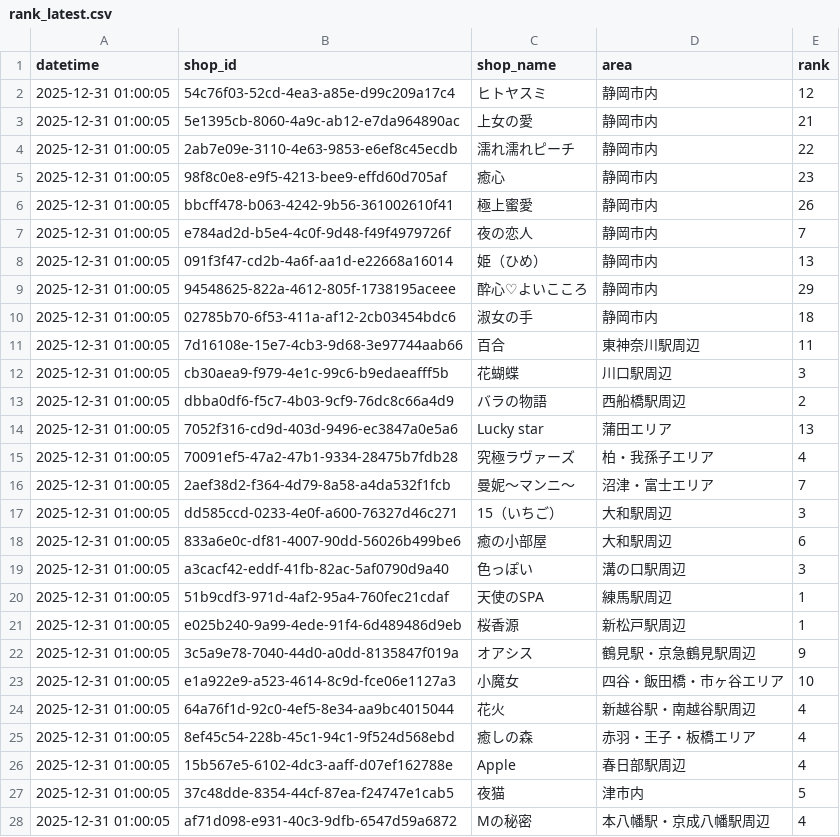
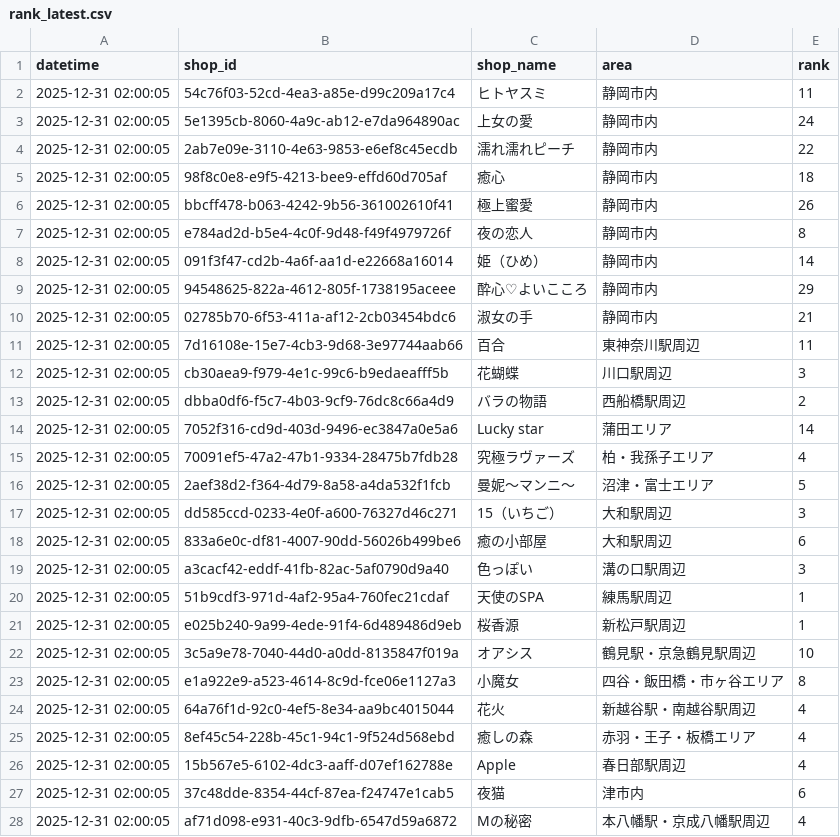
Before and after one commit to k-namickey/rank-tracker, a CSV file: rank_latest.csv, drawn as a sheet; only a part is shown; the diff covers the shown part only.

```diff
--- a/rank_latest.csv
+++ b/rank_latest.csv
@@ -1,28 +1,28 @@
 datetime,shop_id,shop_name,area,rank
-2025-12-31 01:00:05,54c76f03-52cd-4ea3-a85e-d99c209a17c4,ヒトヤスミ,静岡市内,12
-2025-12-31 01:00:05,5e1395cb-8060-4a9c-ab12-e7da964890ac,上女の愛,静岡市内,21
-2025-12-31 01:00:05,2ab7e09e-3110-4e63-9853-e6ef8c45ecdb,濡れ濡れピーチ,静岡市内,22
-2025-12-31 01:00:05,98f8c0e8-e9f5-4213-bee9-effd60d705af,癒心,静岡市内,23
-2025-12-31 01:00:05,bbcff478-b063-4242-9b56-361002610f41,極上蜜愛,静岡市内,26
-2025-12-31 01:00:05,e784ad2d-b5e4-4c0f-9d48-f49f4979726f,夜の恋人,静岡市内,7
-2025-12-31 01:00:05,091f3f47-cd2b-4a6f-aa1d-e22668a16014,姫（ひめ）,静岡市内,13
-2025-12-31 01:00:05,94548625-822a-4612-805f-1738195aceee,酔心♡よいこころ,静岡市内,29
-2025-12-31 01:00:05,02785b70-6f53-411a-af12-2cb03454bdc6,淑女の手,静岡市内,18
-2025-12-31 01:00:05,7d16108e-15e7-4cb3-9d68-3e97744aab66,百合,東神奈川駅周辺,11
-2025-12-31 01:00:05,cb30aea9-f979-4e1c-99c6-b9edaeafff5b,花蝴蝶,川口駅周辺,3
-2025-12-31 01:00:05,dbba0df6-f5c7-4b03-9cf9-76dc8c66a4d9,バラの物語,西船橋駅周辺,2
-2025-12-31 01:00:05,7052f316-cd9d-403d-9496-ec3847a0e5a6,Lucky star,蒲田エリア,13
-2025-12-31 01:00:05,70091ef5-47a2-47b1-9334-28475b7fdb28,究極ラヴァーズ,柏・我孫子エリア,4
-2025-12-31 01:00:05,2aef38d2-f364-4d79-8a58-a4da532f1fcb,曼妮～マンニ～,沼津・富士エリア,7
-2025-12-31 01:00:05,dd585ccd-0233-4e0f-a600-76327d46c271,15（いちご）,大和駅周辺,3
-2025-12-31 01:00:05,833a6e0c-df81-4007-90dd-56026b499be6,癒の小部屋,大和駅周辺,6
-2025-12-31 01:00:05,a3cacf42-eddf-41fb-82ac-5af0790d9a40,色っぽい,溝の口駅周辺,3
-2025-12-31 01:00:05,51b9cdf3-971d-4af2-95a4-760fec21cdaf,天使のSPA,練馬駅周辺,1
-2025-12-31 01:00:05,e025b240-9a99-4ede-91f4-6d489486d9eb,桜香源,新松戸駅周辺,1
-2025-12-31 01:00:05,3c5a9e78-7040-44d0-a0dd-8135847f019a,オアシス,鶴見駅・京急鶴見駅周辺,9
-2025-12-31 01:00:05,e1a922e9-a523-4614-8c9d-fce06e1127a3,小魔女,四谷・飯田橋・市ヶ谷エリア,10
-2025-12-31 01:00:05,64a76f1d-92c0-4ef5-8e34-aa9bc4015044,花火,新越谷駅・南越谷駅周辺,4
-2025-12-31 01:00:05,8ef45c54-228b-45c1-94c1-9f524d568ebd,癒しの森,赤羽・王子・板橋エリア,4
-2025-12-31 01:00:05,15b567e5-6102-4dc3-aaff-d07ef162788e,Apple,春日部駅周辺,4
-2025-12-31 01:00:05,37c48dde-8354-44cf-87ea-f24747e1cab5,夜猫,津市内,5
-2025-12-31 01:00:05,af71d098-e931-40c3-9dfb-6547d59a6872,Mの秘密,本八幡駅・京成八幡駅周辺,4
+2025-12-31 02:00:05,54c76f03-52cd-4ea3-a85e-d99c209a17c4,ヒトヤスミ,静岡市内,11
+2025-12-31 02:00:05,5e1395cb-8060-4a9c-ab12-e7da964890ac,上女の愛,静岡市内,24
+2025-12-31 02:00:05,2ab7e09e-3110-4e63-9853-e6ef8c45ecdb,濡れ濡れピーチ,静岡市内,22
+2025-12-31 02:00:05,98f8c0e8-e9f5-4213-bee9-effd60d705af,癒心,静岡市内,18
+2025-12-31 02:00:05,bbcff478-b063-4242-9b56-361002610f41,極上蜜愛,静岡市内,26
+2025-12-31 02:00:05,e784ad2d-b5e4-4c0f-9d48-f49f4979726f,夜の恋人,静岡市内,8
+2025-12-31 02:00:05,091f3f47-cd2b-4a6f-aa1d-e22668a16014,姫（ひめ）,静岡市内,14
+2025-12-31 02:00:05,94548625-822a-4612-805f-1738195aceee,酔心♡よいこころ,静岡市内,29
+2025-12-31 02:00:05,02785b70-6f53-411a-af12-2cb03454bdc6,淑女の手,静岡市内,21
+2025-12-31 02:00:05,7d16108e-15e7-4cb3-9d68-3e97744aab66,百合,東神奈川駅周辺,11
+2025-12-31 02:00:05,cb30aea9-f979-4e1c-99c6-b9edaeafff5b,花蝴蝶,川口駅周辺,3
+2025-12-31 02:00:05,dbba0df6-f5c7-4b03-9cf9-76dc8c66a4d9,バラの物語,西船橋駅周辺,2
+2025-12-31 02:00:05,7052f316-cd9d-403d-9496-ec3847a0e5a6,Lucky star,蒲田エリア,14
+2025-12-31 02:00:05,70091ef5-47a2-47b1-9334-28475b7fdb28,究極ラヴァーズ,柏・我孫子エリア,4
+2025-12-31 02:00:05,2aef38d2-f364-4d79-8a58-a4da532f1fcb,曼妮～マンニ～,沼津・富士エリア,5
+2025-12-31 02:00:05,dd585ccd-0233-4e0f-a600-76327d46c271,15（いちご）,大和駅周辺,3
+2025-12-31 02:00:05,833a6e0c-df81-4007-90dd-56026b499be6,癒の小部屋,大和駅周辺,6
+2025-12-31 02:00:05,a3cacf42-eddf-41fb-82ac-5af0790d9a40,色っぽい,溝の口駅周辺,3
+2025-12-31 02:00:05,51b9cdf3-971d-4af2-95a4-760fec21cdaf,天使のSPA,練馬駅周辺,1
+2025-12-31 02:00:05,e025b240-9a99-4ede-91f4-6d489486d9eb,桜香源,新松戸駅周辺,1
+2025-12-31 02:00:05,3c5a9e78-7040-44d0-a0dd-8135847f019a,オアシス,鶴見駅・京急鶴見駅周辺,10
+2025-12-31 02:00:05,e1a922e9-a523-4614-8c9d-fce06e1127a3,小魔女,四谷・飯田橋・市ヶ谷エリア,8
+2025-12-31 02:00:05,64a76f1d-92c0-4ef5-8e34-aa9bc4015044,花火,新越谷駅・南越谷駅周辺,4
+2025-12-31 02:00:05,8ef45c54-228b-45c1-94c1-9f524d568ebd,癒しの森,赤羽・王子・板橋エリア,4
+2025-12-31 02:00:05,15b567e5-6102-4dc3-aaff-d07ef162788e,Apple,春日部駅周辺,4
+2025-12-31 02:00:05,37c48dde-8354-44cf-87ea-f24747e1cab5,夜猫,津市内,6
+2025-12-31 02:00:05,af71d098-e931-40c3-9dfb-6547d59a6872,Mの秘密,本八幡駅・京成八幡駅周辺,4
```
Also changed, not shown: 3 edited cells elsewhere in this file, rank_history.csv, 29 other files.
